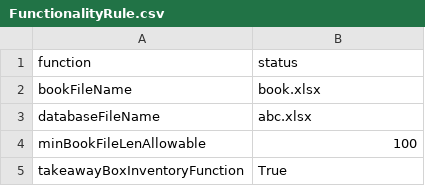
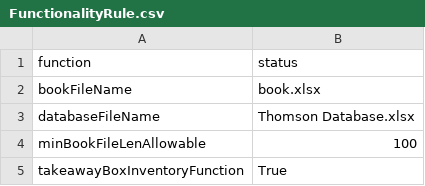
Before and after one commit to zou-zihan/Scripts-for-San-Ren-Xing, a CSV file: FunctionalityRule.csv, drawn as a sheet; only a part is shown.

Commit message:
Change database filename

```diff
--- a/FunctionalityRule.csv
+++ b/FunctionalityRule.csv
@@ -2,3 +2,3 @@ function|status
 bookFileName|book.xlsx
-databaseFileName|abc.xlsx
+databaseFileName|Thomson Database.xlsx
 minBookFileLenAllowable|100
```
